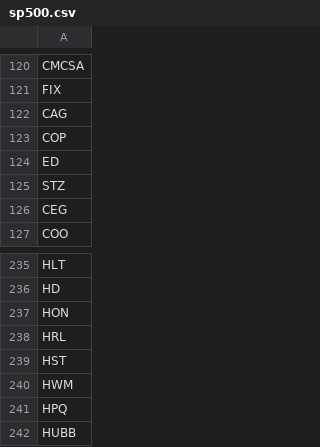
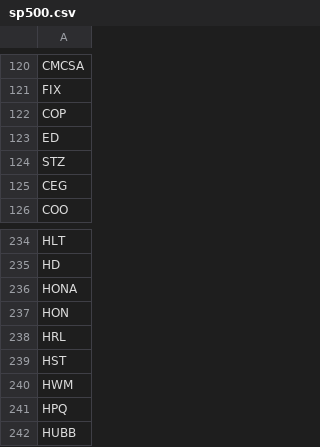
Before and after one commit to peteryang2333/vcp-screener, a CSV file: sp500.csv, drawn as a sheet; only a part is shown, gaps mark what is left out.

Commit message:
📊 VCP 扫描结果 2026-06-30

```diff
--- a/sp500.csv
+++ b/sp500.csv
@@ -121,3 +121,2 @@ CMCSA
 FIX
-CAG
 COP
@@ -236,2 +235,3 @@ HLT
 HD
+HONA
 HON
```
